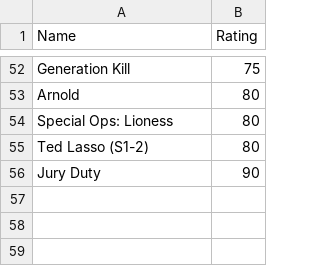
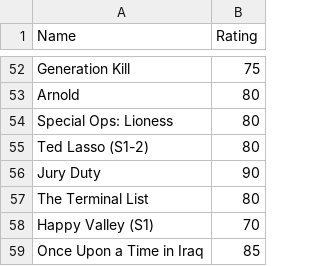
Before and after one commit to CScho96/Film-list, a CSV file: _data/tv-ratings.csv, drawn as a sheet; only a part is shown, gaps mark what is left out.

Commit message:
Update tv-ratings.csv

```diff
--- a/_data/tv-ratings.csv
+++ b/_data/tv-ratings.csv
@@ -56 +56,4 @@ Ted Lasso (S1-2),80
 Jury Duty,90
+The Terminal List,80
+Happy Valley (S1),70
+Once Upon a Time in Iraq,85
```
